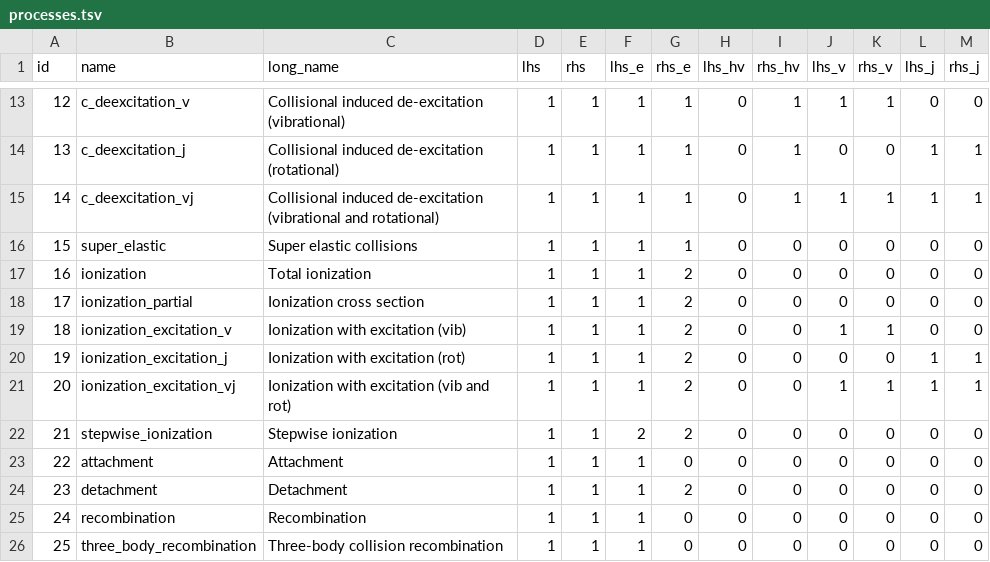
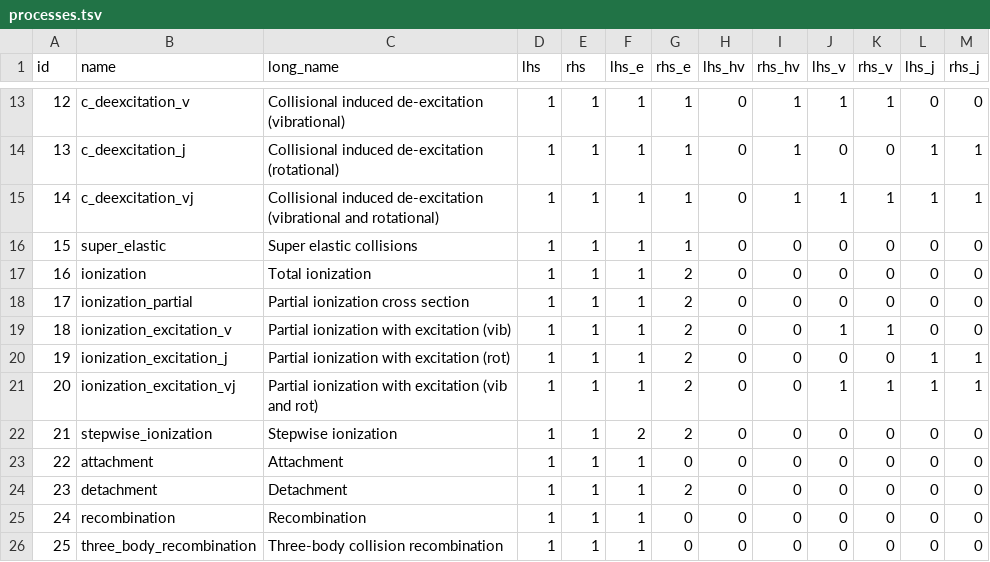
Before and after one commit to USNavalResearchLaboratory/nepc, a TSV file: data/processes.tsv, drawn as a sheet; only a part is shown, gaps mark what is left out.

Commit message:
fix categories for N2 ionization and d_ionization cross sections from itikawa2006

```diff
--- a/data/processes.tsv
+++ b/data/processes.tsv
@@ -17,6 +17,6 @@ id	name	long_name	lhs	rhs	lhs_e	rhs_e	lhs_hv	rhs_hv	lhs_v	rhs_v	lhs_j	rhs_j
 16	ionization	Total ionization	1	1	1	2	0	0	0	0	0	0
-17	ionization_partial	Ionization cross section	1	1	1	2	0	0	0	0	0	0
-18	ionization_excitation_v	Ionization with excitation (vib)	1	1	1	2	0	0	1	1	0	0
-19	ionization_excitation_j	Ionization with excitation (rot)	1	1	1	2	0	0	0	0	1	1
-20	ionization_excitation_vj	Ionization with excitation (vib and rot)	1	1	1	2	0	0	1	1	1	1
+17	ionization_partial	Partial ionization cross section	1	1	1	2	0	0	0	0	0	0
+18	ionization_excitation_v	Partial ionization with excitation (vib)	1	1	1	2	0	0	1	1	0	0
+19	ionization_excitation_j	Partial ionization with excitation (rot)	1	1	1	2	0	0	0	0	1	1
+20	ionization_excitation_vj	Partial ionization with excitation (vib and rot)	1	1	1	2	0	0	1	1	1	1
 21	stepwise_ionization	Stepwise ionization	1	1	2	2	0	0	0	0	0	0
```
Also changed, not shown: 21 other files.
